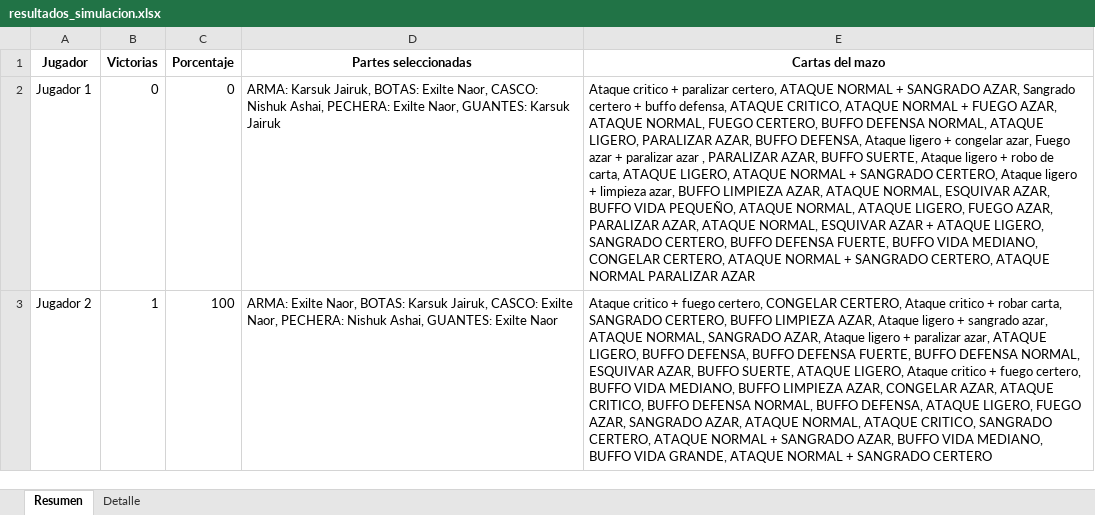
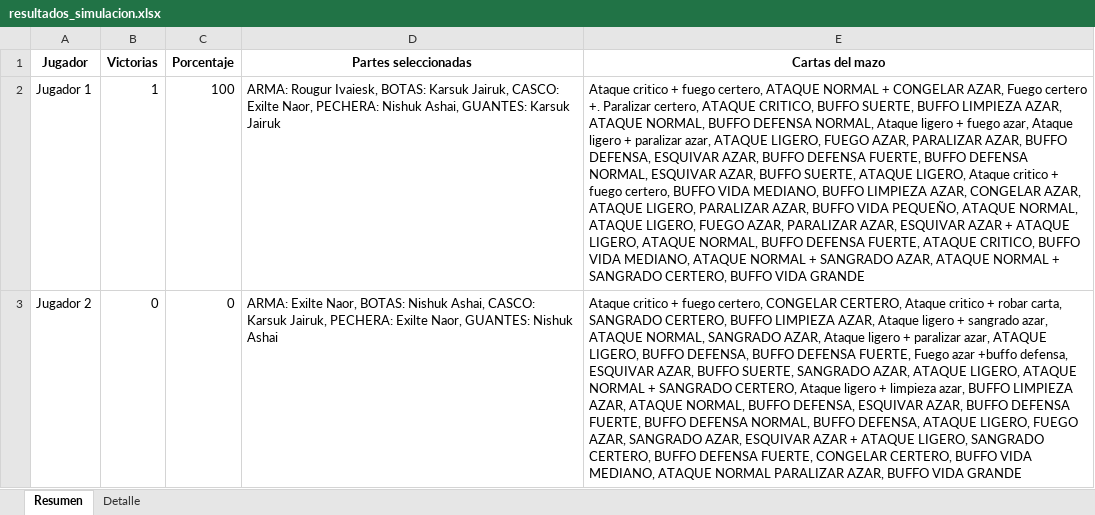
Before and after one commit to iwanaap/simulador_tester, an Excel workbook: resultados_simulacion.xlsx, sheet Resumen, drawn as a sheet; values as stored, in another font and other column widths than the file's, no borders; the diff names each change by its address in the sheet, - before the commit and + after, or states it on an @@ line.

```diff
--- a/resultados_simulacion.xlsx (sheet Resumen)
+++ b/resultados_simulacion.xlsx (sheet Resumen)
-B2 (Victorias): 0
+B2 (Victorias): 1
-C2 (Porcentaje): 0
+C2 (Porcentaje): 100
-D2 (Partes seleccionadas): ARMA: Karsuk Jairuk, BOTAS: Exilte Naor, CASCO: Nishuk Ashai, PECHERA: Exilte Naor, GUANTES: Karsuk…
+D2 (Partes seleccionadas): ARMA: Rougur Ivaiesk, BOTAS: Karsuk Jairuk, CASCO: Exilte Naor, PECHERA: Nishuk Ashai, GUANTES: Karsuk…
-E2 (Cartas del mazo): …critico + paralizar certero, ATAQUE NORMAL + SANGRADO AZAR, Sangrado certero + buffo defensa, ATAQUE CRITICO, ATAQUE NORMAL + FUEGO AZAR, ATAQUE NORMAL, FUEGO CERTERO, BUFFO DEFENSA NORMAL, ATAQUE LIGERO, PARALIZAR AZAR, BUFFO DEFENSA, Ataque ligero + congelar azar, Fuego azar + paralizar azar , PARALIZAR AZAR, BUFFO SUERTE, Ataque ligero + robo de carta, ATAQUE LIGERO, ATAQUE NORMAL + SANGRADO CERTERO, Ataque ligero + limpieza azar, BUFFO LIMPIEZA AZAR, ATAQUE NORMAL, ESQUIVAR AZAR, BUFFO VIDA PEQUEÑO, ATAQUE NORMAL, ATAQUE LIGERO, FUEGO AZAR, PARALIZAR AZAR, ATAQUE NORMAL, ESQUIVAR AZAR + ATAQUE LIGERO, SANGRADO CERTERO, BUFFO DEFENSA FUERTE, BUFFO VIDA MEDIANO, CONGELAR CERTERO, ATAQUE NORMAL + SANGRADO CERTERO, ATAQUE NORMAL PARALIZAR AZAR
+E2 (Cartas del mazo): …critico + fuego certero, ATAQUE NORMAL + CONGELAR AZAR, Fuego certero +. Paralizar certero, ATAQUE CRITICO, BUFFO SUERTE, BUFFO LIMPIEZA AZAR, ATAQUE NORMAL, BUFFO DEFENSA NORMAL, Ataque ligero + fuego azar, Ataque ligero + paralizar azar, ATAQUE LIGERO, FUEGO AZAR, PARALIZAR AZAR, BUFFO DEFENSA, ESQUIVAR AZAR, BUFFO DEFENSA FUERTE, BUFFO DEFENSA NORMAL, ESQUIVAR AZAR, BUFFO SUERTE, ATAQUE LIGERO, Ataque critico + fuego certero, BUFFO VIDA MEDIANO, BUFFO LIMPIEZA AZAR, CONGELAR AZAR, ATAQUE LIGERO, PARALIZAR AZAR, BUFFO VIDA PEQUEÑO, ATAQUE NORMAL, ATAQUE LIGERO, FUEGO AZAR, PARALIZAR AZAR, ESQUIVAR AZAR + ATAQUE LIGERO, ATAQUE NORMAL, BUFFO DEFENSA FUERTE, ATAQUE CRITICO, BUFFO VIDA MEDIANO, ATAQUE NORMAL + SANGRADO AZAR, ATAQUE NORMAL + SANGRADO CERTERO, BUFFO VIDA GRANDE
-B3 (Victorias): 1
+B3 (Victorias): 0
-C3 (Porcentaje): 100
+C3 (Porcentaje): 0
-D3 (Partes seleccionadas): …Naor, BOTAS: Karsuk Jairuk, CASCO: Exilte Naor, PECHERA: Nishuk Ashai, GUANTES: Exilte Naor
+D3 (Partes seleccionadas): …Naor, BOTAS: Nishuk Ashai, CASCO: Karsuk Jairuk, PECHERA: Exilte Naor, GUANTES: Nishuk Ashai
-E3 (Cartas del mazo): …DEFENSA FUERTE, BUFFO DEFENSA NORMAL, ESQUIVAR AZAR, BUFFO SUERTE, ATAQUE LIGERO, Ataque critico + fuego certero, BUFFO VIDA MEDIANO, BUFFO LIMPIEZA AZAR, CONGELAR AZAR, ATAQUE CRITICO, BUFFO DEFENSA NORMAL, BUFFO DEFENSA, ATAQUE LIGERO, FUEGO AZAR, SANGRADO AZAR, ATAQUE NORMAL, ATAQUE CRITICO, SANGRADO CERTERO, ATAQUE NORMAL + SANGRADO AZAR, BUFFO VIDA MEDIANO, BUFFO VIDA GRANDE, ATAQUE NORMAL + SANGRADO CERTERO
+E3 (Cartas del mazo): …DEFENSA FUERTE, Fuego azar +buffo defensa, ESQUIVAR AZAR, BUFFO SUERTE, SANGRADO AZAR, ATAQUE LIGERO, ATAQUE NORMAL + SANGRADO CERTERO, Ataque ligero + limpieza azar, BUFFO LIMPIEZA AZAR, ATAQUE NORMAL, BUFFO DEFENSA, ESQUIVAR AZAR, BUFFO DEFENSA FUERTE, BUFFO DEFENSA NORMAL, BUFFO DEFENSA, ATAQUE LIGERO, FUEGO AZAR, SANGRADO AZAR, ESQUIVAR AZAR + ATAQUE LIGERO, SANGRADO CERTERO, BUFFO DEFENSA FUERTE, CONGELAR CERTERO, BUFFO VIDA MEDIANO, ATAQUE NORMAL PARALIZAR AZAR, BUFFO VIDA GRANDE
```
Also changed, not shown: sheet Detalle, 7 other files.
